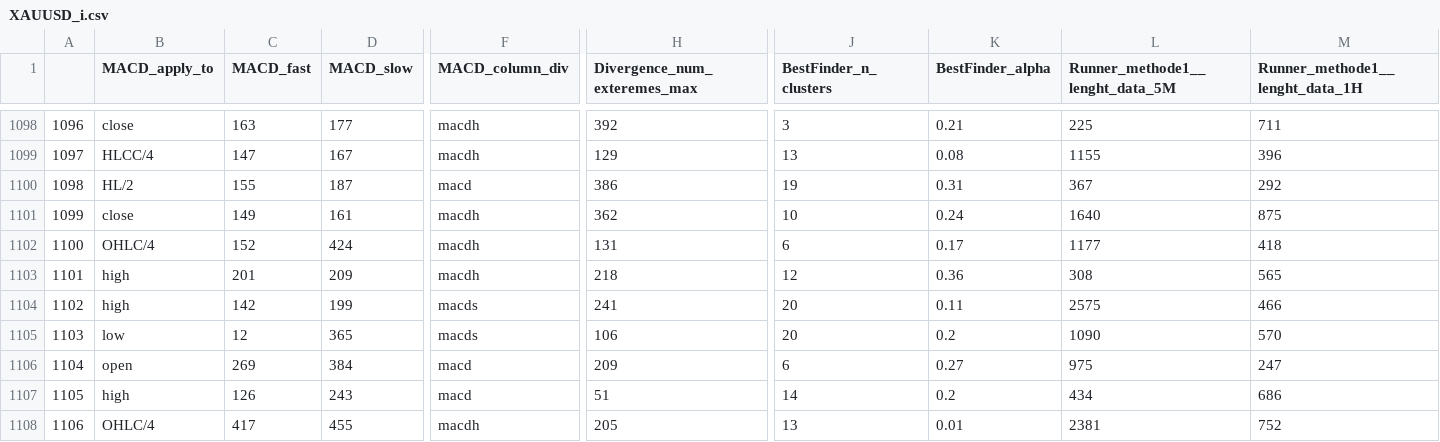
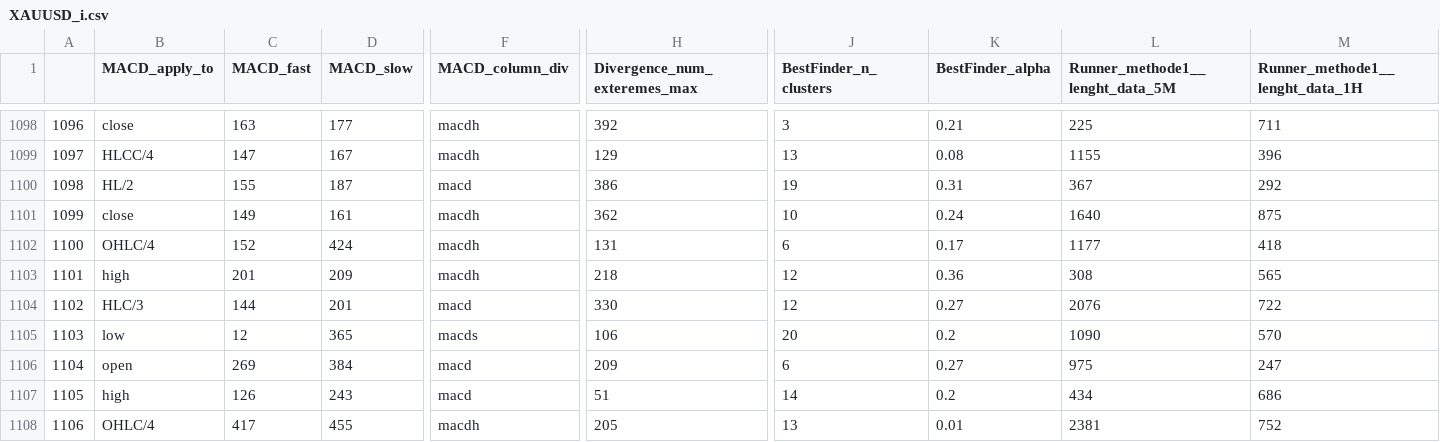
Before and after one commit to Mehrshad-Sorena/ShadBot, a CSV file: src/indicators/MACD/GeneticLearning_DB/society/secondry/buy/XAUUSD_i.csv, drawn as a sheet; only a part is shown, gaps mark what is left out; the diff covers the shown part only; the diff names each change by its address in the sheet, - before the commit and + after, or states it on an @@ line.

```diff
--- a/src/indicators/MACD/GeneticLearning_DB/society/secondry/buy/XAUUSD_i.csv
+++ b/src/indicators/MACD/GeneticLearning_DB/society/secondry/buy/XAUUSD_i.csv
-B1104 (MACD_apply_to): high
+B1104 (MACD_apply_to): HLC/3
-C1104 (MACD_fast): 142
+C1104 (MACD_fast): 144
-D1104 (MACD_slow): 199
+D1104 (MACD_slow): 201
-F1104 (MACD_column_div): macds
+F1104 (MACD_column_div): macd
-H1104 (Divergence_num_exteremes_max): 241
+H1104 (Divergence_num_exteremes_max): 330
-J1104 (BestFinder_n_clusters): 20
+J1104 (BestFinder_n_clusters): 12
-K1104 (BestFinder_alpha): 0.11
+K1104 (BestFinder_alpha): 0.27
-L1104 (Runner_methode1__lenght_data_5M): 2575
+L1104 (Runner_methode1__lenght_data_5M): 2076
-M1104 (Runner_methode1__lenght_data_1H): 466
+M1104 (Runner_methode1__lenght_data_1H): 722
```
Also changed, not shown: 50 edited cells elsewhere in this file, src/indicators/RSI/GeneticLearning_DB/society/secondry/buy/XAUUSD_i.csv, src/indicators/StochAstic/GeneticLearning_DB/elites/secondry/buy/XAUUSD_i_ChromosomeResults.csv, 6 other files.
